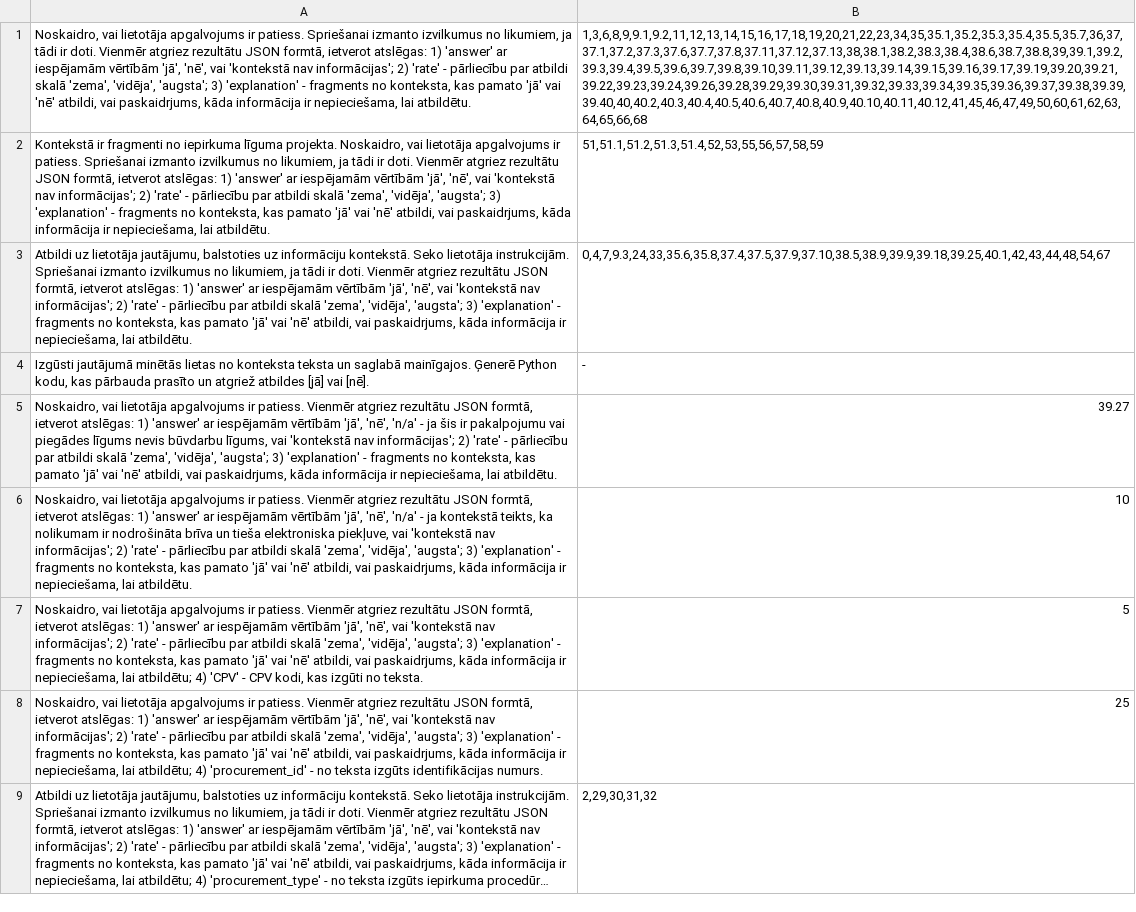
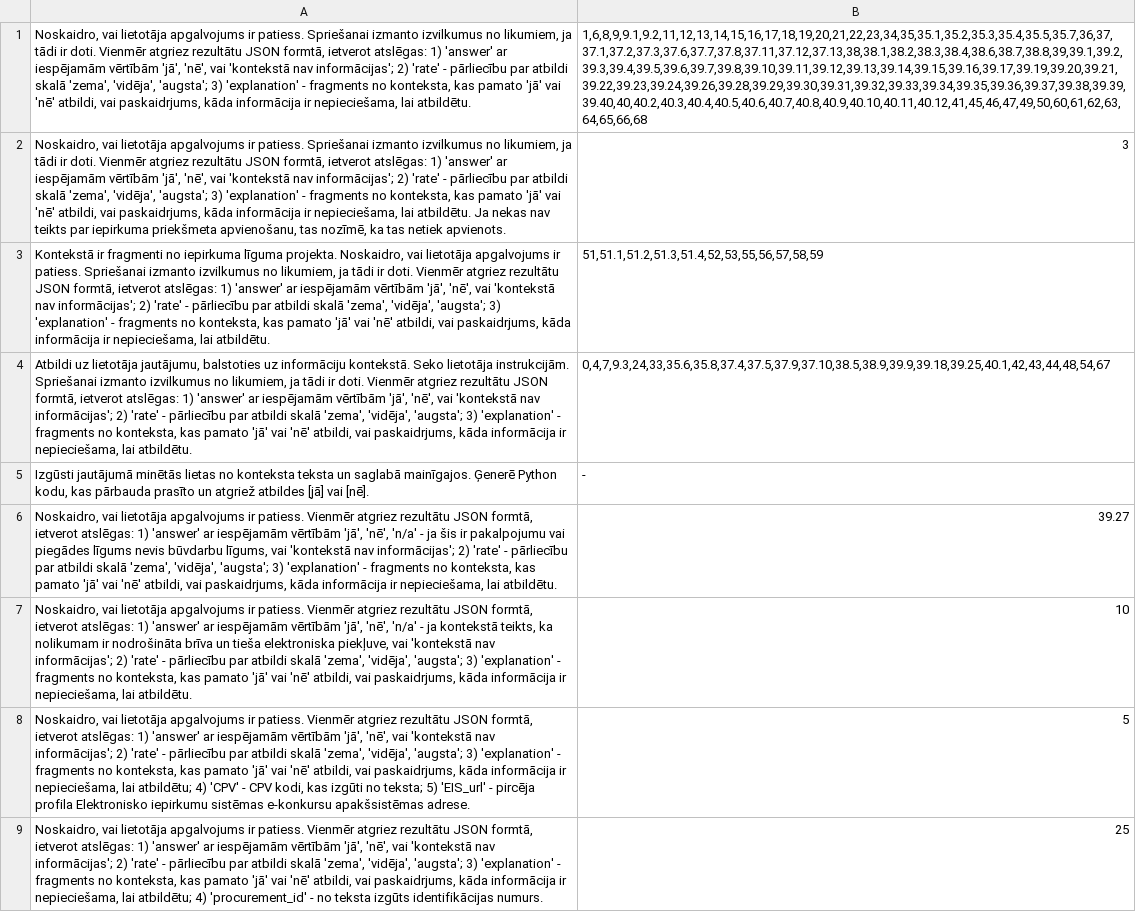
Before and after one commit to raivisskadins/vpp-cfla, a TSV file: questions/prompts.tsv, drawn as a sheet; only a part is shown; the shorter side is filled out with more unchanged rows; long unchanged cells end in …; addresses are those after the commit; the diff names each change by its address in the sheet, - before the commit and + after, or states it on an @@ line.

```diff
--- a/questions/prompts.tsv
+++ b/questions/prompts.tsv
-B1: 1,3,6,8,9,9.1,9.2,11,12,13,14,15,16,17,18,19,20,21,22,23,34,35,35.1,35.2,35.3,35.4,35.5,35.7,36,37,37.1,37.2,37.3,37.6,37.7,37.8,37.11,37.12,37.13,38,38.1,38.2,38.3,38.4,38.6,38.7,38.8,39,39.1,39.2,39.3,39.4,39.5,39.6,39.7,39.8,39.10,39.11,39.12,39.13,39.14,39.15,39.16,39.17,39.19,39.20,39.21,39.22,39.23,39.24,39.26,39.28,39.29,39.30,39.31,39.32,39.33,39.34,39.35,39.36,39.37,39.38,39.39,39.40,40,40.2,40.3,40.4,40.5,40.6,40.7,40.8,40.9,40.10,40.11,40.12,41,45,46,47,49,50,60,61,62,63,64,65,66,68
+B1: 1,6,8,9,9.1,9.2,11,12,13,14,15,16,17,18,19,20,21,22,23,34,35,35.1,35.2,35.3,35.4,35.5,35.7,36,37,37.1,37.2,37.3,37.6,37.7,37.8,37.11,37.12,37.13,38,38.1,38.2,38.3,38.4,38.6,38.7,38.8,39,39.1,39.2,39.3,39.4,39.5,39.6,39.7,39.8,39.10,39.11,39.12,39.13,39.14,39.15,39.16,39.17,39.19,39.20,39.21,39.22,39.23,39.24,39.26,39.28,39.29,39.30,39.31,39.32,39.33,39.34,39.35,39.36,39.37,39.38,39.39,39.40,40,40.2,40.3,40.4,40.5,40.6,40.7,40.8,40.9,40.10,40.11,40.12,41,45,46,47,49,50,60,61,62,63,64,65,66,68
+row 2: Noskaidro, vai lietotāja apgalvojums ir patiess. Spriešanai izmanto izvilkumus no likumiem, ja tādi ir doti. Vienmēr atgriez rezultātu JSON formtā, ietverot atslēgas: 1) 'answer' ar iespējamām vērtībām 'jā', 'nē', vai 'kontekstā nav informācijas'; 2) 'rate' - pārliecību par atbildi skalā 'zema', 'vidēja', 'augsta'; 3) 'explanation' - fragments no konteksta, kas pamato 'jā' vai 'nē' atbildi, vai paskaidrjums, kāda informācija ir nepieciešama, lai atbildētu. Ja nekas nav teikts par iepirkuma priekšmeta apvienošanu, tas nozīmē, ka tas netiek apvienots. | 3
-A8: …izgūti no teksta.
+A8: …izgūti no teksta; 5) 'EIS_url' - pircēja profila Elektronisko iepirkumu sistēmas e-konkursu apakšsistēmas adrese.
```
Also changed, not shown: 7 other files.
